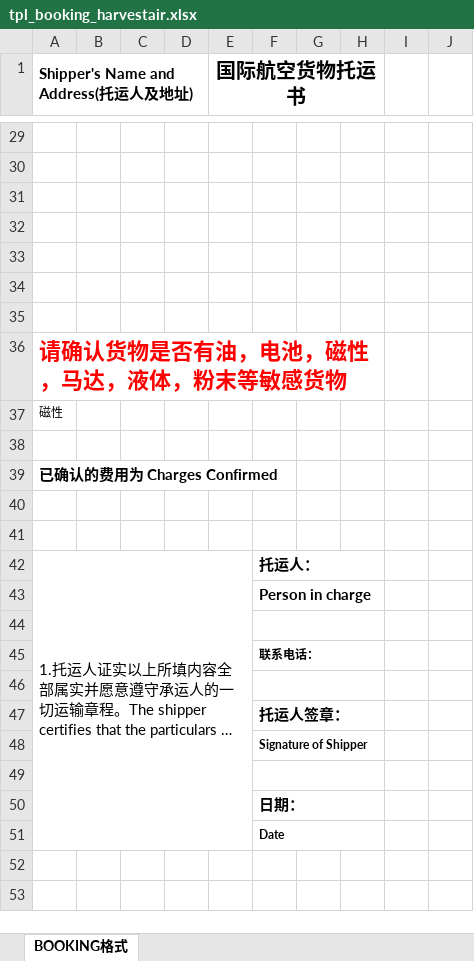
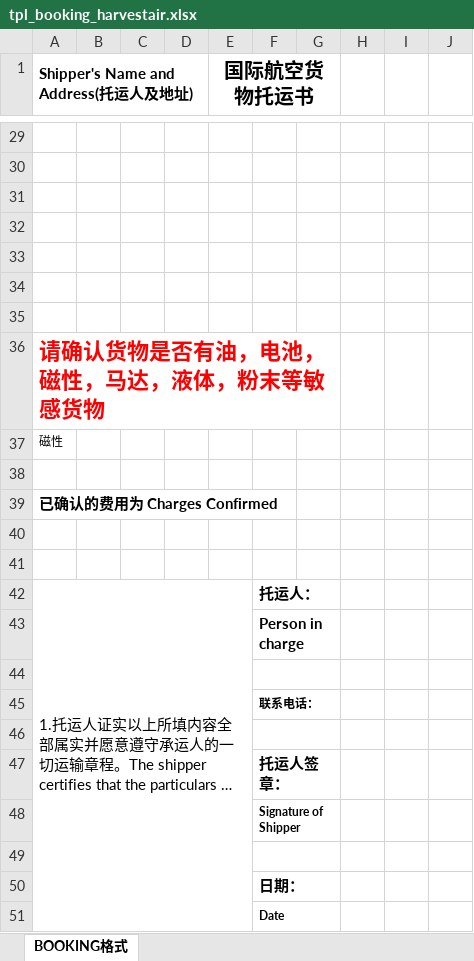
Before and after one commit to heryma99/trade-docs-system, an Excel workbook: templates/tpl_booking_harvestair.xlsx, sheet BOOKING格式, drawn as a sheet; only a part is shown, gaps mark what is left out; long unchanged cells end in …; values as stored, in another font and other column widths than the file's, no borders; charts and pictures not drawn; the diff covers the shown part only; the diff names each change by its address in the sheet, - before the commit and + after, or states it on an @@ line.

```diff
--- a/templates/tpl_booking_harvestair.xlsx (sheet BOOKING格式)
+++ b/templates/tpl_booking_harvestair.xlsx (sheet BOOKING格式)
-E1:H2 merged
+E1:G2 merged
-A36:H36 merged
+A36:G36 merged
-F42:H42 merged
+F42:G42 merged
-F43:H43 merged
+F43:G43 merged
-F44:H44 merged
+F44:G44 merged
-F45:H45 merged
+F45:G45 merged
-F46:H46 merged
+F46:G46 merged
-F47:H47 merged
+F47:G47 merged
-F48:H48 merged
+F48:G48 merged
-F49:H49 merged
+F49:G49 merged
-F50:H50 merged
+F50:G50 merged
-F51:H51 merged
+F51:G51 merged
```
Also changed, not shown: 1 edited cell and merged cells elsewhere in this sheet, charts or pictures.
